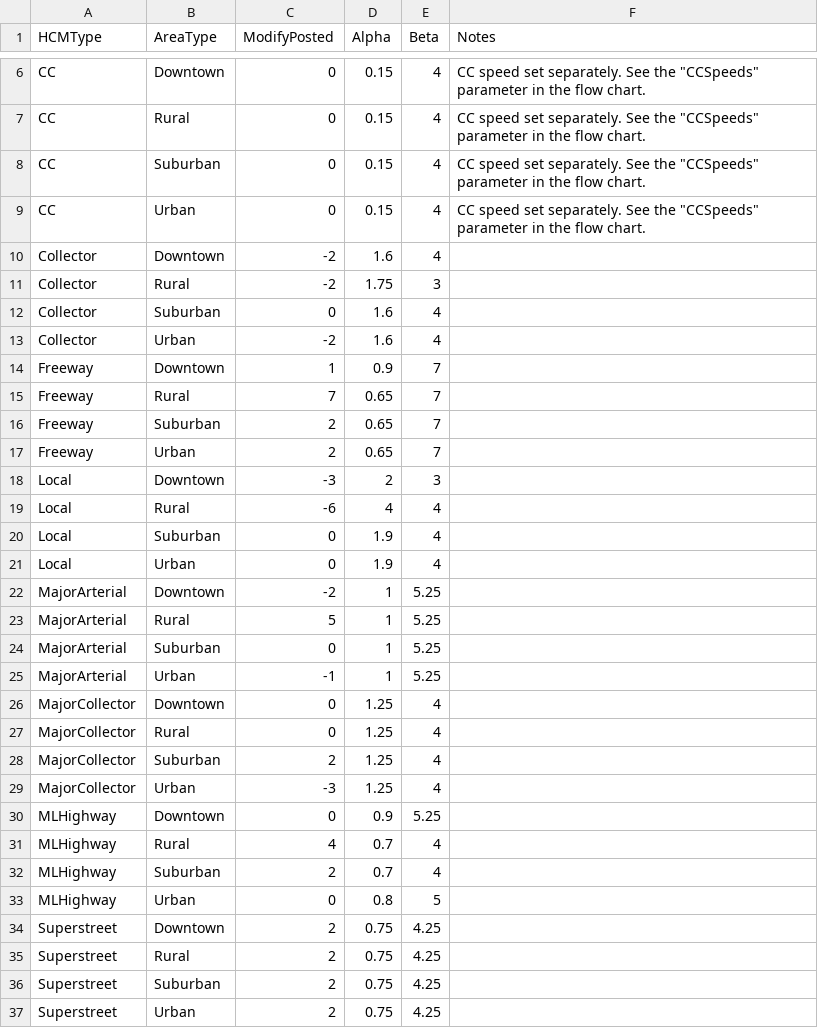
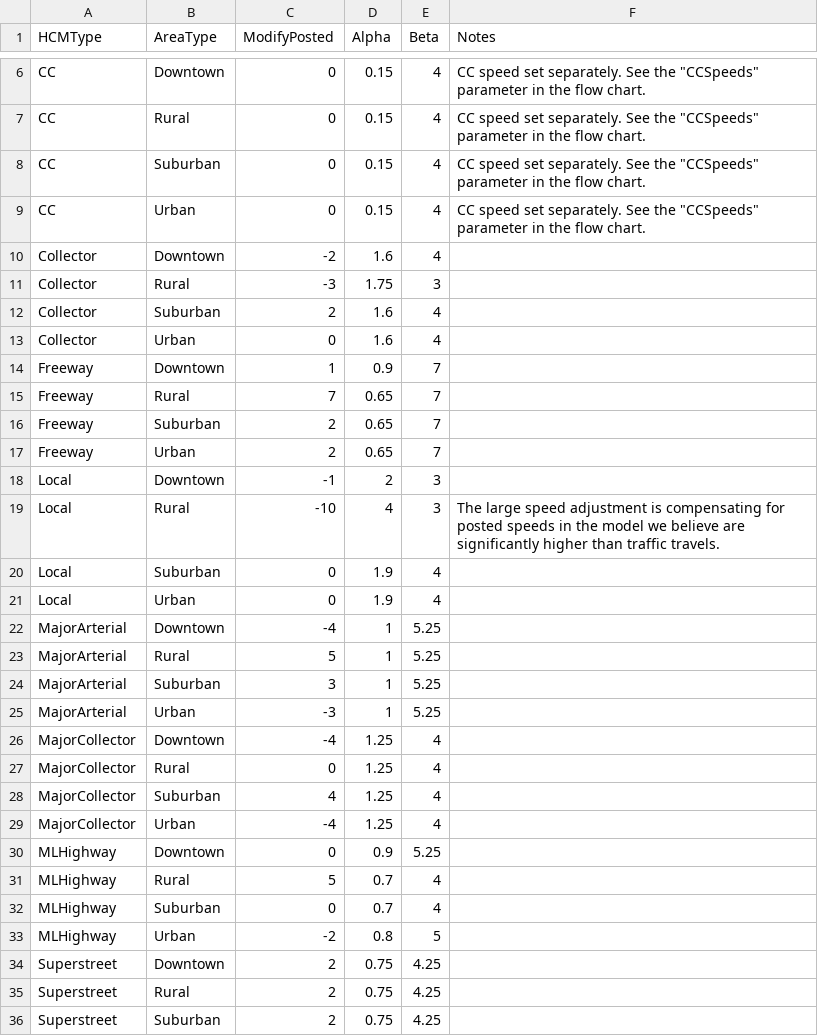
Before and after one commit to Triangle-Modeling-and-Analytics/TRMG2, a CSV file: master/networks/ff_speed_alpha_beta.csv, drawn as a sheet; only a part is shown, gaps mark what is left out; the shorter side is filled out with more unchanged rows; the diff covers the shown part only.

Commit message:
Validation adjustments

```diff
--- a/master/networks/ff_speed_alpha_beta.csv
+++ b/master/networks/ff_speed_alpha_beta.csv
@@ -10,5 +10,5 @@ CC,Urban,0,0.15,4,"CC speed set separately. See the ""CCSpeeds"" parameter in th
 Collector,Downtown,-2,1.6,4,
-Collector,Rural,-2,1.75,3,
-Collector,Suburban,0,1.6,4,
-Collector,Urban,-2,1.6,4,
+Collector,Rural,-3,1.75,3,
+Collector,Suburban,2,1.6,4,
+Collector,Urban,0,1.6,4,
 Freeway,Downtown,1,0.9,7,
@@ -17,18 +17,18 @@ Freeway,Suburban,2,0.65,7,
 Freeway,Urban,2,0.65,7,
-Local,Downtown,-3,2,3,
-Local,Rural,-6,4,4,
+Local,Downtown,-1,2,3,
+Local,Rural,-10,4,3,The large speed adjustment is compensating for posted speeds in the model we believe are significantly higher than traffic travels.
 Local,Suburban,0,1.9,4,
 Local,Urban,0,1.9,4,
-MajorArterial,Downtown,-2,1,5.25,
+MajorArterial,Downtown,-4,1,5.25,
 MajorArterial,Rural,5,1,5.25,
-MajorArterial,Suburban,0,1,5.25,
-MajorArterial,Urban,-1,1,5.25,
-MajorCollector,Downtown,0,1.25,4,
+MajorArterial,Suburban,3,1,5.25,
+MajorArterial,Urban,-3,1,5.25,
+MajorCollector,Downtown,-4,1.25,4,
 MajorCollector,Rural,0,1.25,4,
-MajorCollector,Suburban,2,1.25,4,
-MajorCollector,Urban,-3,1.25,4,
+MajorCollector,Suburban,4,1.25,4,
+MajorCollector,Urban,-4,1.25,4,
 MLHighway,Downtown,0,0.9,5.25,
-MLHighway,Rural,4,0.7,4,
-MLHighway,Suburban,2,0.7,4,
-MLHighway,Urban,0,0.8,5,
+MLHighway,Rural,5,0.7,4,
+MLHighway,Suburban,0,0.7,4,
+MLHighway,Urban,-2,0.8,5,
 Superstreet,Downtown,2,0.75,4.25,
```
Also changed, not shown: 2 edited cells elsewhere in this file, 7 other files.
